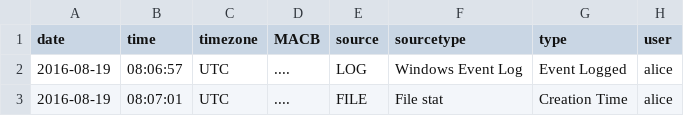
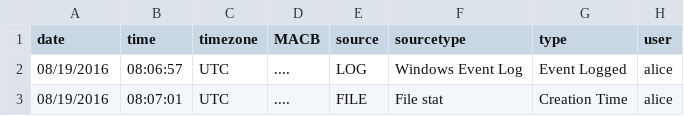
Before and after one commit to GameMaster007/auto-forensics, a CSV file: examples/timeline-imports/plaso-psort.csv, drawn as a sheet; only a part is shown; the diff names each change by its address in the sheet, - before the commit and + after, or states it on an @@ line.

```diff
--- a/examples/timeline-imports/plaso-psort.csv
+++ b/examples/timeline-imports/plaso-psort.csv
-A2:A3 (date): 2016-08-19
+A2:A3 (date): 08/19/2016
```
Also changed, not shown: 3 other files.
